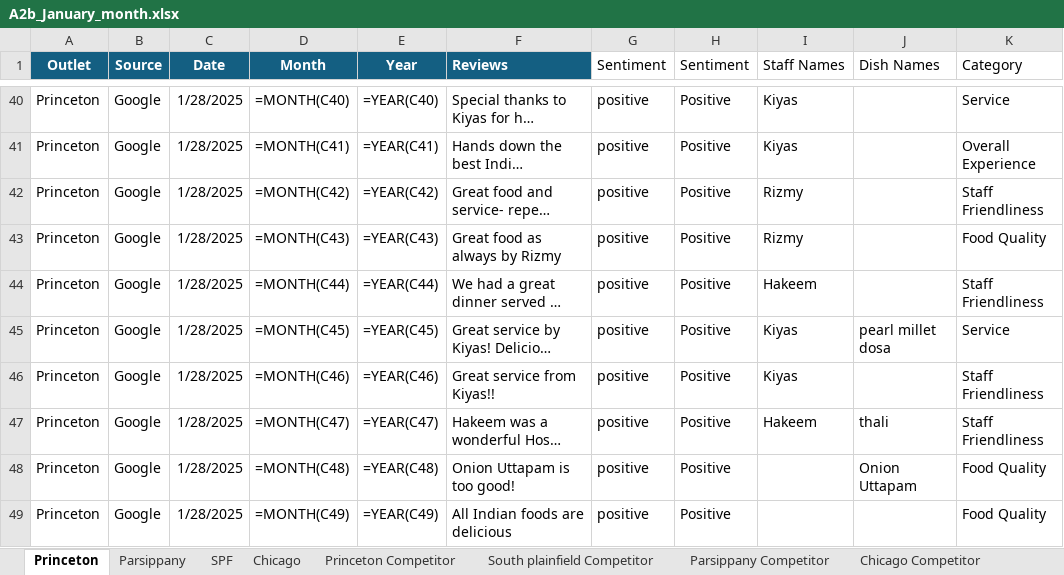
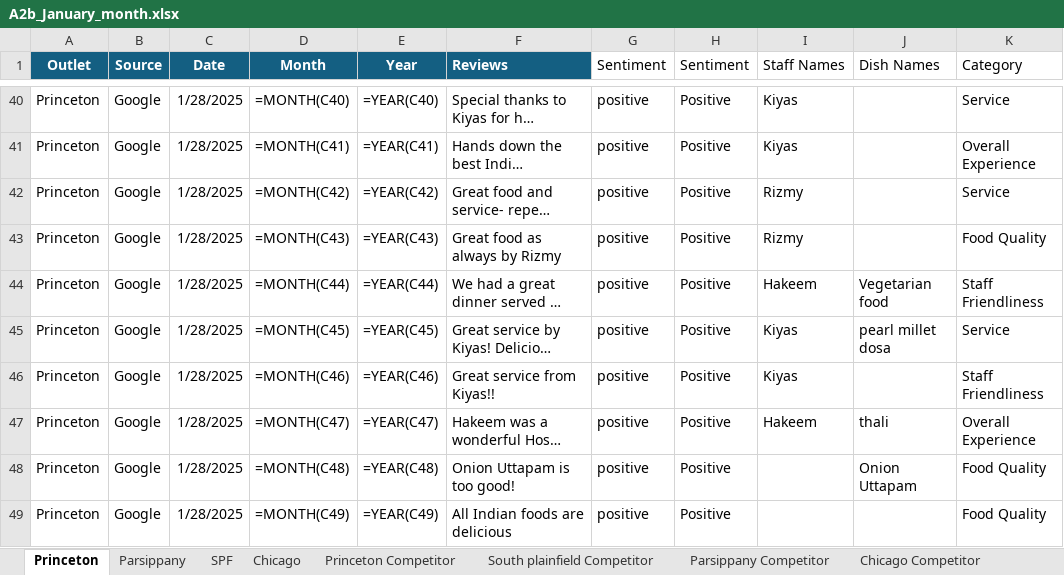
Before and after one commit to Yaswanth-Magil/Sentiment-Analysis-Dumy, an Excel workbook: A2b_January_month.xlsx, sheet Princeton, drawn as a sheet; only a part is shown, gaps mark what is left out; long unchanged cells end in …; values as stored, in another font and other column widths than the file's, no borders; formulas without a stored value are shown as written; table styles not drawn; the diff covers the shown part only; the diff names each change by its address in the sheet, - before the commit and + after, or states it on an @@ line.

```diff
--- a/A2b_January_month.xlsx (sheet Princeton)
+++ b/A2b_January_month.xlsx (sheet Princeton)
-K42 (Category): Staff Friendliness
+K42 (Category): Service
-J44 (Dish Names): (empty)
+J44 (Dish Names): Vegetarian food
-K47 (Category): Staff Friendliness
+K47 (Category): Overall Experience
```
Also changed, not shown: 11 edited cells elsewhere in this sheet, sheet Chicago, sheet Parsippany, sheet SPF, sheet South plainfield Competitor, sheet Princeton Competitor, sheet Parsippany Competitor, 1 more sheet.
